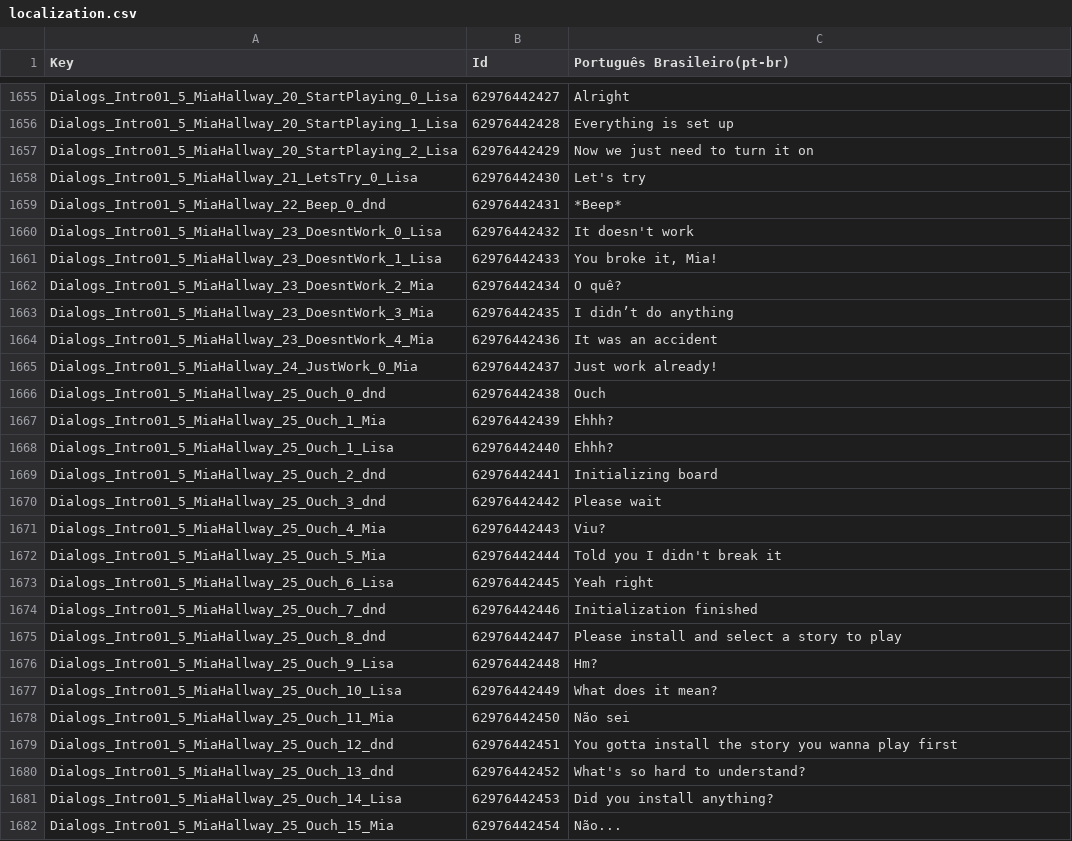
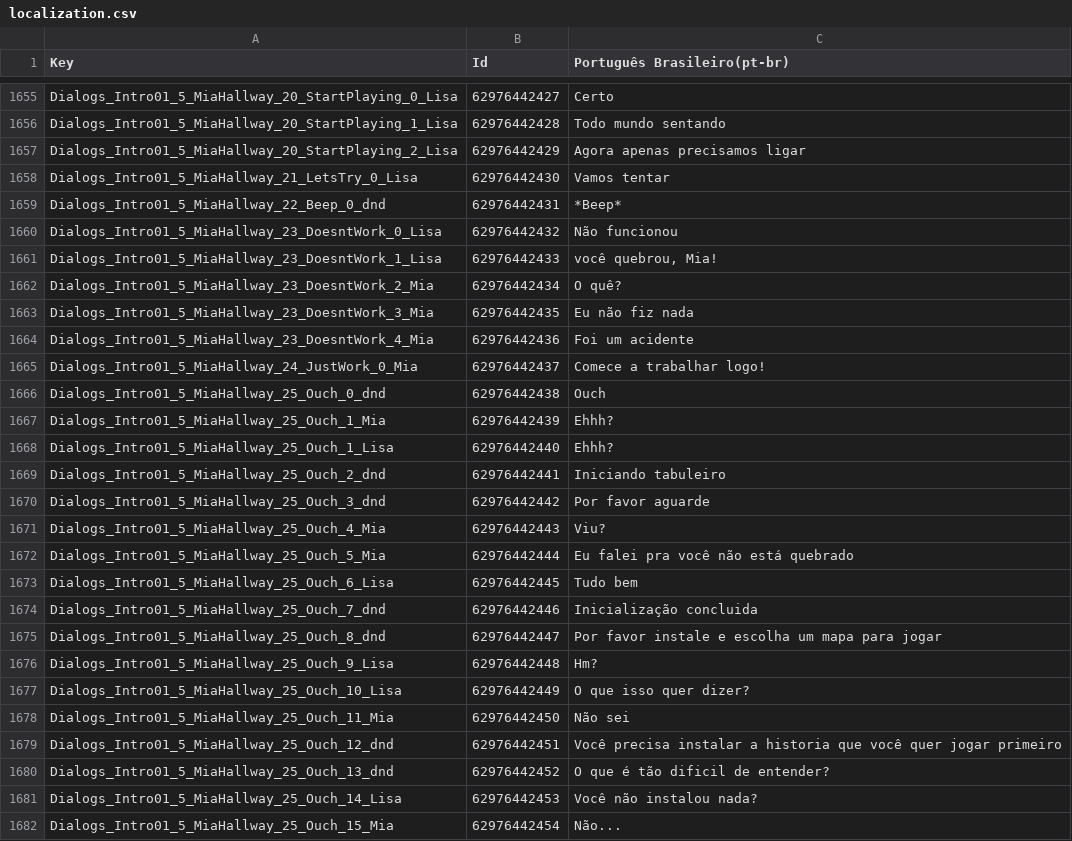
Before and after one commit to iDzmon/Translation-for-the-game-Sarah, a CSV file: PT-BR/Translation/localization.csv, drawn as a sheet; only a part is shown, gaps mark what is left out; the diff covers the shown part only; the diff names each change by its address in the sheet, - before the commit and + after, or states it on an @@ line.

```diff
--- a/PT-BR/Translation/localization.csv
+++ b/PT-BR/Translation/localization.csv
-C1655 (Português Brasileiro(pt-br)): Alright
+C1655 (Português Brasileiro(pt-br)): Certo
-C1656 (Português Brasileiro(pt-br)): Everything is set up
+C1656 (Português Brasileiro(pt-br)): Todo mundo sentando
-C1657 (Português Brasileiro(pt-br)): Now we just need to turn it on
+C1657 (Português Brasileiro(pt-br)): Agora apenas precisamos ligar
-C1658 (Português Brasileiro(pt-br)): Let's try
+C1658 (Português Brasileiro(pt-br)): Vamos tentar
-C1660 (Português Brasileiro(pt-br)): It doesn't work
+C1660 (Português Brasileiro(pt-br)): Não funcionou
-C1661 (Português Brasileiro(pt-br)): You broke it, Mia!
+C1661 (Português Brasileiro(pt-br)): você quebrou, Mia!
-C1663 (Português Brasileiro(pt-br)): I didn’t do anything
+C1663 (Português Brasileiro(pt-br)): Eu não fiz nada
-C1664 (Português Brasileiro(pt-br)): It was an accident
+C1664 (Português Brasileiro(pt-br)): Foi um acidente
-C1665 (Português Brasileiro(pt-br)): Just work already!
+C1665 (Português Brasileiro(pt-br)): Comece a trabalhar logo!
-C1669 (Português Brasileiro(pt-br)): Initializing board
+C1669 (Português Brasileiro(pt-br)): Iniciando tabuleiro
-C1670 (Português Brasileiro(pt-br)): Please wait
+C1670 (Português Brasileiro(pt-br)): Por favor aguarde
-C1672 (Português Brasileiro(pt-br)): Told you I didn't break it
+C1672 (Português Brasileiro(pt-br)): Eu falei pra você não está quebrado
-C1673 (Português Brasileiro(pt-br)): Yeah right
+C1673 (Português Brasileiro(pt-br)): Tudo bem
-C1674 (Português Brasileiro(pt-br)): Initialization finished
+C1674 (Português Brasileiro(pt-br)): Inicialização concluida
-C1675 (Português Brasileiro(pt-br)): Please install and select a story to play
+C1675 (Português Brasileiro(pt-br)): Por favor instale e escolha um mapa para jogar
-C1677 (Português Brasileiro(pt-br)): What does it mean?
+C1677 (Português Brasileiro(pt-br)): O que isso quer dizer?
-C1679 (Português Brasileiro(pt-br)): You gotta install the story you wanna play first
+C1679 (Português Brasileiro(pt-br)): Você precisa instalar a historia que você quer jogar primeiro
-C1680 (Português Brasileiro(pt-br)): What's so hard to understand?
+C1680 (Português Brasileiro(pt-br)): O que é tão dificil de entender?
-C1681 (Português Brasileiro(pt-br)): Did you install anything?
+C1681 (Português Brasileiro(pt-br)): Você não instalou nada?
```
Also changed, not shown: 110 edited cells elsewhere in this file.
